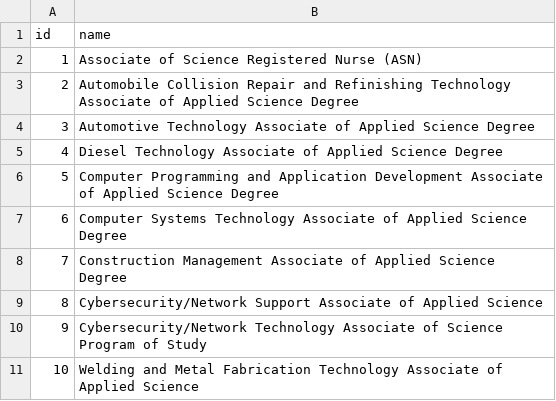
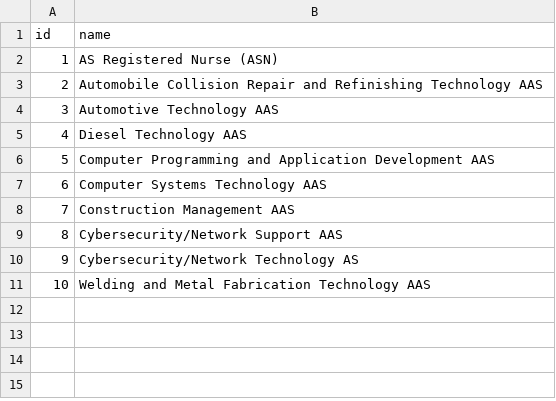
Before and after one commit to RollaDavis/RollaJustin_Capstone2026, a CSV file: database/seeds/csvs/programs.csv, drawn as a sheet.

Commit message:
shorten program names

```diff
--- a/database/seeds/csvs/programs.csv
+++ b/database/seeds/csvs/programs.csv
@@ -1,11 +1,11 @@
 id,name
-1,Associate of Science Registered Nurse (ASN)
-2,Automobile Collision Repair and Refinishing Technology Associate of Applied Science Degree
-3,Automotive Technology Associate of Applied Science Degree
-4,Diesel Technology Associate of Applied Science Degree
-5,Computer Programming and Application Development Associate of Applied Science Degree
-6,Computer Systems Technology Associate of Applied Science Degree
-7,Construction Management Associate of Applied Science Degree
-8,Cybersecurity/Network Support Associate of Applied Science
-9,Cybersecurity/Network Technology Associate of Science Program of Study
-10,Welding and Metal Fabrication Technology Associate of Applied Science
+1,AS Registered Nurse (ASN)
+2,Automobile Collision Repair and Refinishing Technology AAS
+3,Automotive Technology AAS
+4,Diesel Technology AAS
+5,Computer Programming and Application Development AAS
+6,Computer Systems Technology AAS
+7,Construction Management AAS
+8,Cybersecurity/Network Support AAS
+9,Cybersecurity/Network Technology AS
+10,Welding and Metal Fabrication Technology AAS
```
